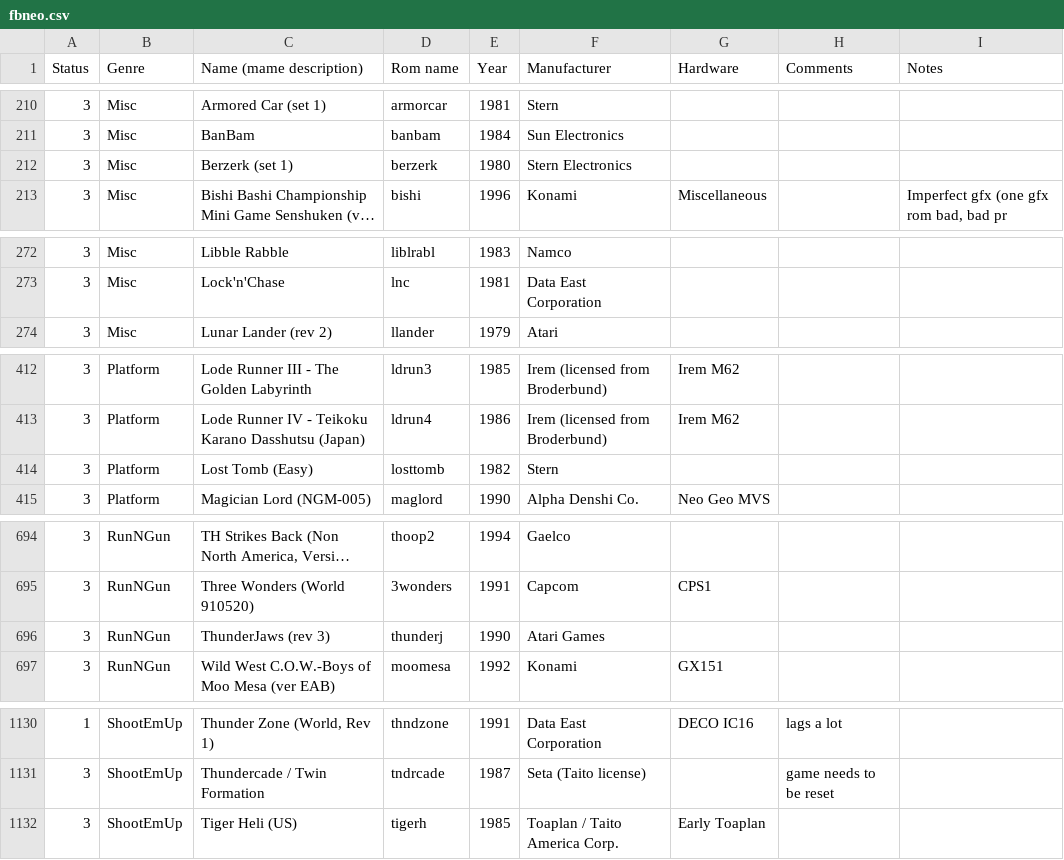
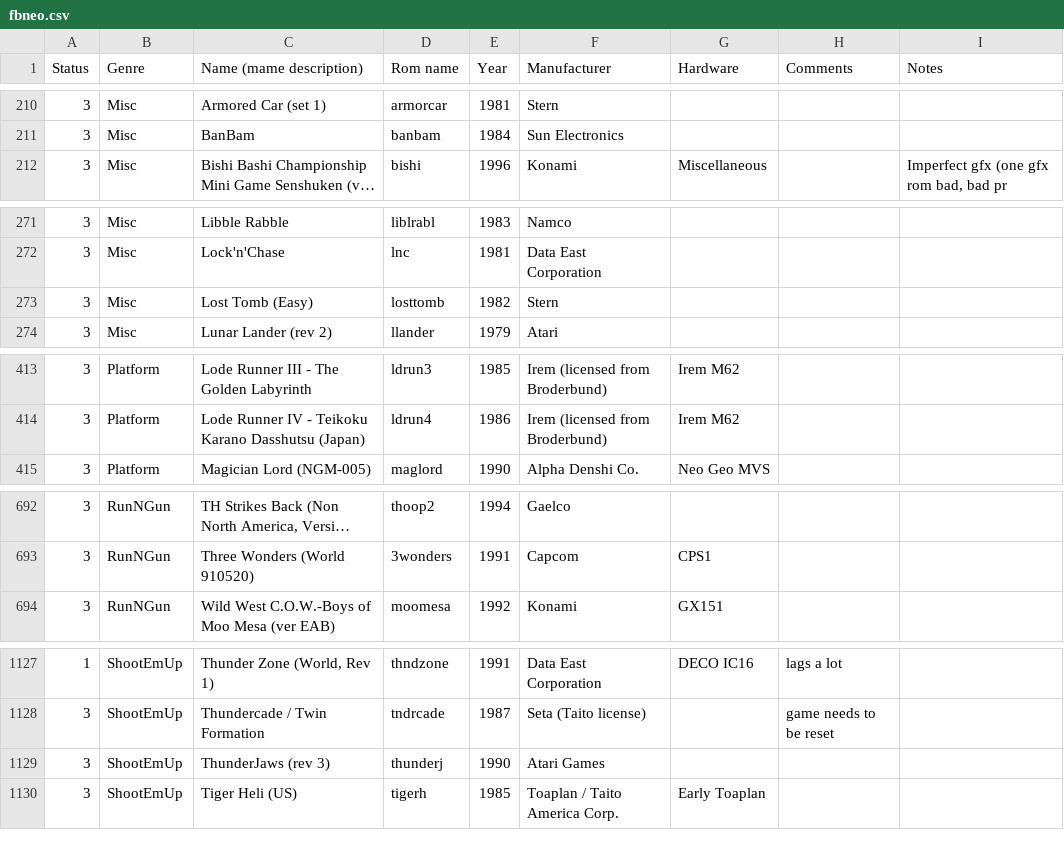
Before and after one commit to Voljega/BestArcade, a CSV file: data/fbneo.csv, drawn as a sheet; only a part is shown, gaps mark what is left out; long unchanged cells end in …; removed rows and columns are numbered as before the commit, all else as after; the diff covers the shown part only; the diff names each change by its address in the sheet, - before the commit and + after, or states it on an @@ line.

```diff
--- a/data/fbneo.csv
+++ b/data/fbneo.csv
-row 212: 3 | Misc | Berzerk (set 1) | berzerk | 1980 | Stern Electronics
+row 273: 3 | Misc | Lost Tomb (Easy) | losttomb | 1982 | Stern
-row 414: 3 | Platform | Lost Tomb (Easy) | losttomb | 1982 | Stern
-row 696: 3 | RunNGun | ThunderJaws (rev 3) | thunderj | 1990 | Atari Games
+row 1129: 3 | ShootEmUp | ThunderJaws (rev 3) | thunderj | 1990 | Atari Games
```
Also changed, not shown: 6 added rows and 6 removed rows elsewhere in this file, data/mame2010.csv, 4 other files.
